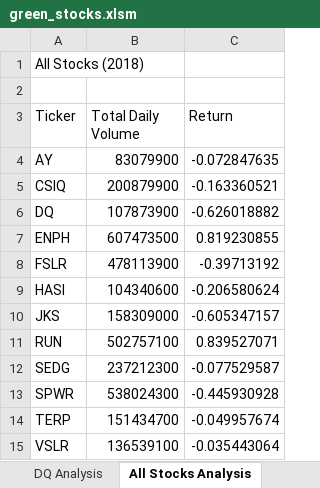
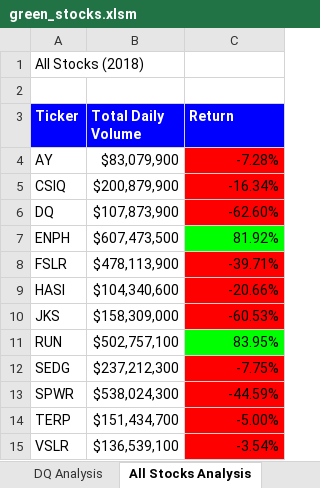
Before and after one commit to Comfort-Jolade/stock-analysis, an Excel workbook: green_stocks.xlsm, sheet All Stocks Analysis, drawn as a sheet; values as stored, in another font and other column widths than the file's, no borders; charts and pictures not drawn; the diff names each change by its address in the sheet, - before the commit and + after, or states it on an @@ line.

Commit message:
Add files via upload

```diff
--- a/green_stocks.xlsm (sheet All Stocks Analysis)
+++ b/green_stocks.xlsm (sheet All Stocks Analysis)
@@ A3:C3 fill: none → #0000FF, bold: off → on, text colour: black → #FFFFFF @@
-B4 (Total Daily Volume): 83079900
+B4 (Total Daily Volume): $83,079,900
-C4 (Return): -0.072847635
+C4 (Return): -7.28%
-C4:C6 fill: none
+C4:C6 fill: #FF0000
-B5 (Total Daily Volume): 200879900
+B5 (Total Daily Volume): $200,879,900
-C5 (Return): -0.163360521
+C5 (Return): -16.34%
-B6 (Total Daily Volume): 107873900
+B6 (Total Daily Volume): $107,873,900
-C6 (Return): -0.626018882
+C6 (Return): -62.60%
-B7 (Total Daily Volume): 607473500
+B7 (Total Daily Volume): $607,473,500
-C7 (Return): 0.819230855
+C7 (Return): 81.92%
-C7 fill: none
+C7 fill: #00FF00
-B8 (Total Daily Volume): 478113900
+B8 (Total Daily Volume): $478,113,900
-C8 (Return): -0.39713192
+C8 (Return): -39.71%
-C8:C10 fill: none
+C8:C10 fill: #FF0000
-B9 (Total Daily Volume): 104340600
+B9 (Total Daily Volume): $104,340,600
-C9 (Return): -0.206580624
+C9 (Return): -20.66%
-B10 (Total Daily Volume): 158309000
+B10 (Total Daily Volume): $158,309,000
-C10 (Return): -0.605347157
+C10 (Return): -60.53%
-B11 (Total Daily Volume): 502757100
+B11 (Total Daily Volume): $502,757,100
-C11 (Return): 0.839527071
+C11 (Return): 83.95%
-C11 fill: none
+C11 fill: #00FF00
-B12 (Total Daily Volume): 237212300
+B12 (Total Daily Volume): $237,212,300
-C12 (Return): -0.077529587
+C12 (Return): -7.75%
-C12:C15 fill: none
+C12:C15 fill: #FF0000
-B13 (Total Daily Volume): 538024300
+B13 (Total Daily Volume): $538,024,300
-C13 (Return): -0.445930928
+C13 (Return): -44.59%
-B14 (Total Daily Volume): 151434700
+B14 (Total Daily Volume): $151,434,700
-C14 (Return): -0.049957674
+C14 (Return): -5.00%
-B15 (Total Daily Volume): 136539100
+B15 (Total Daily Volume): $136,539,100
-C15 (Return): -0.035443064
+C15 (Return): -3.54%
```
Also changed, not shown: charts or pictures.
